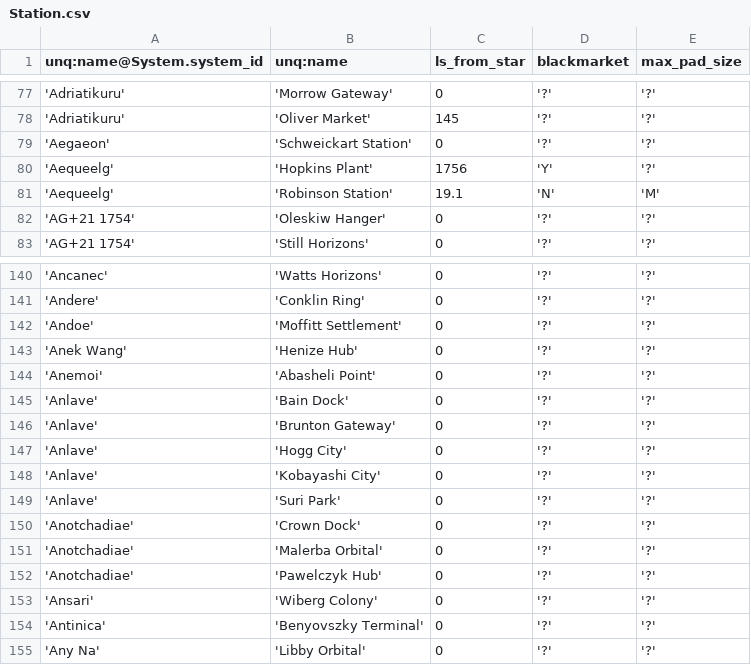
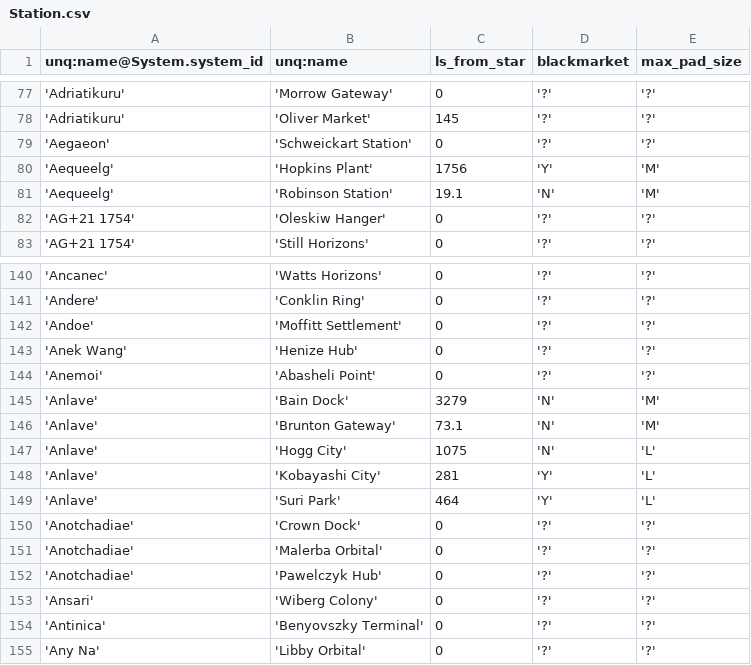
Before and after one commit to eyeonus/Trade-Dangerous, a CSV file: data/Station.csv, drawn as a sheet; only a part is shown, gaps mark what is left out.

```diff
--- a/data/Station.csv
+++ b/data/Station.csv
@@ -79,3 +79,3 @@ unq:name@System.system_id,unq:name,ls_from_star,blackmarket,max_pad_size
 'Aegaeon','Schweickart Station',0,'?','?'
-'Aequeelg','Hopkins Plant',1756,'Y','?'
+'Aequeelg','Hopkins Plant',1756,'Y','M'
 'Aequeelg','Robinson Station',19.1,'N','M'
@@ -144,7 +144,7 @@ unq:name@System.system_id,unq:name,ls_from_star,blackmarket,max_pad_size
 'Anemoi','Abasheli Point',0,'?','?'
-'Anlave','Bain Dock',0,'?','?'
-'Anlave','Brunton Gateway',0,'?','?'
-'Anlave','Hogg City',0,'?','?'
-'Anlave','Kobayashi City',0,'?','?'
-'Anlave','Suri Park',0,'?','?'
+'Anlave','Bain Dock',3279,'N','M'
+'Anlave','Brunton Gateway',73.1,'N','M'
+'Anlave','Hogg City',1075,'N','L'
+'Anlave','Kobayashi City',281,'Y','L'
+'Anlave','Suri Park',464,'Y','L'
 'Anotchadiae','Crown Dock',0,'?','?'
```
Also changed, not shown: data/ShipVendor.csv.
